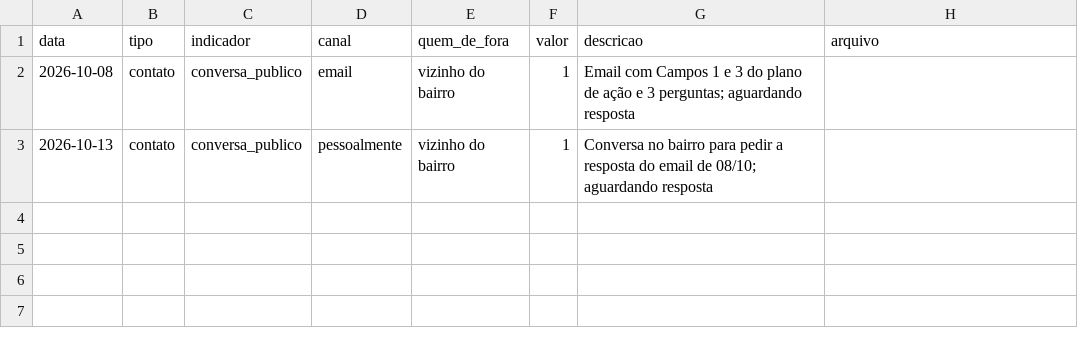
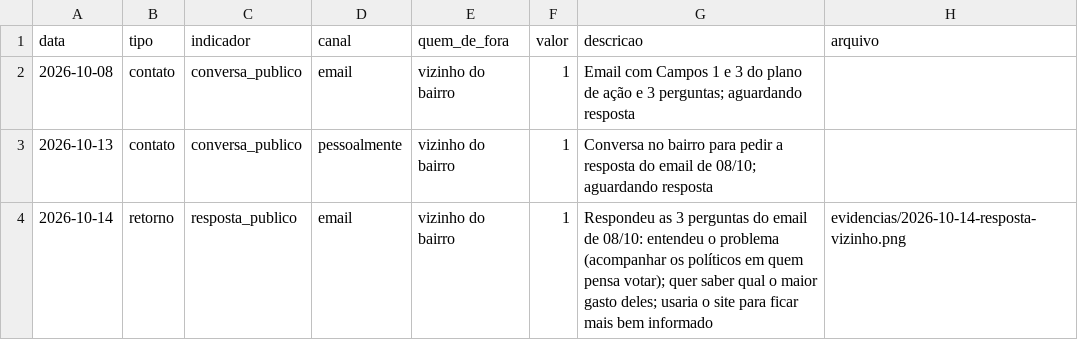
Before and after one commit to AlissonWork/api-transparencia-senado, a CSV file: disciplina/evidencias.csv, drawn as a sheet; the diff names each change by its address in the sheet, - before the commit and + after, or states it on an @@ line.

Commit message:
docs: registra resposta do vizinho e marca a prova dos nove

```diff
--- a/disciplina/evidencias.csv
+++ b/disciplina/evidencias.csv
+row 4: 2026-10-14 | retorno | resposta_publico | email | vizinho do bairro | 1 | Respondeu as 3 perguntas do email de 08/10: entendeu o problema (acompanhar os políticos em quem pensa votar); quer saber qual o maior gasto deles; usaria o site para ficar mais bem informado | evidencias/2026-10-14-resposta-vizinho.png
```
Also changed, not shown: 3 other files.
